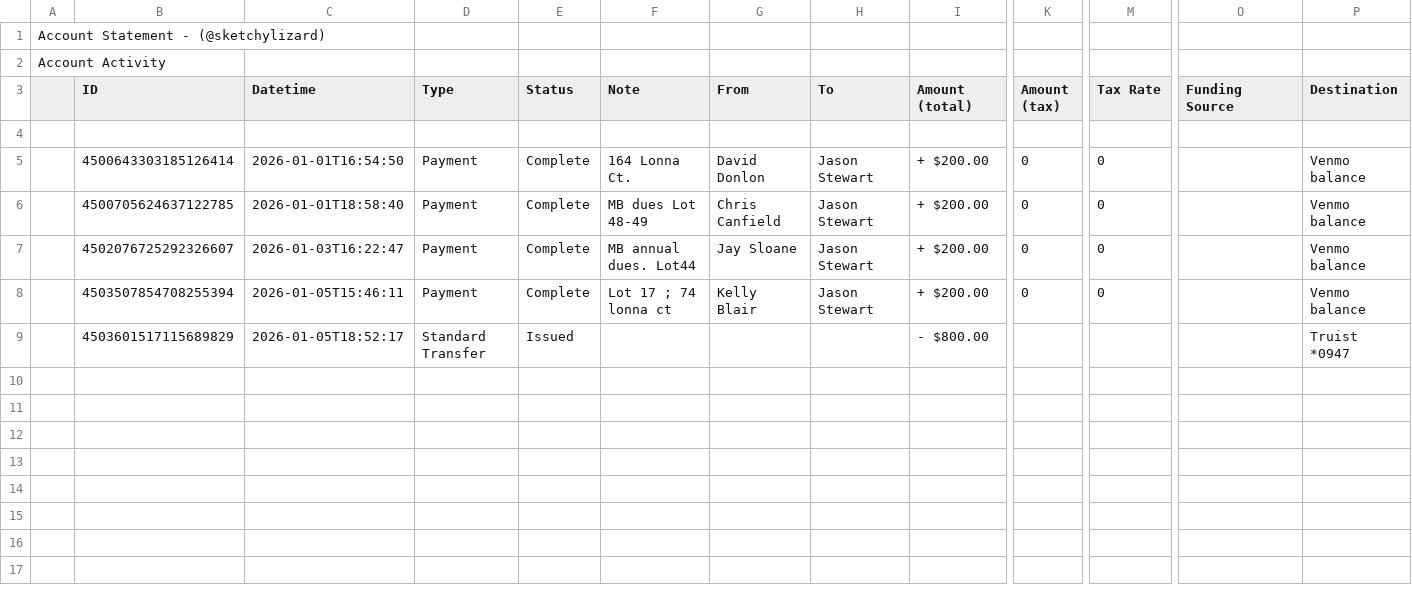
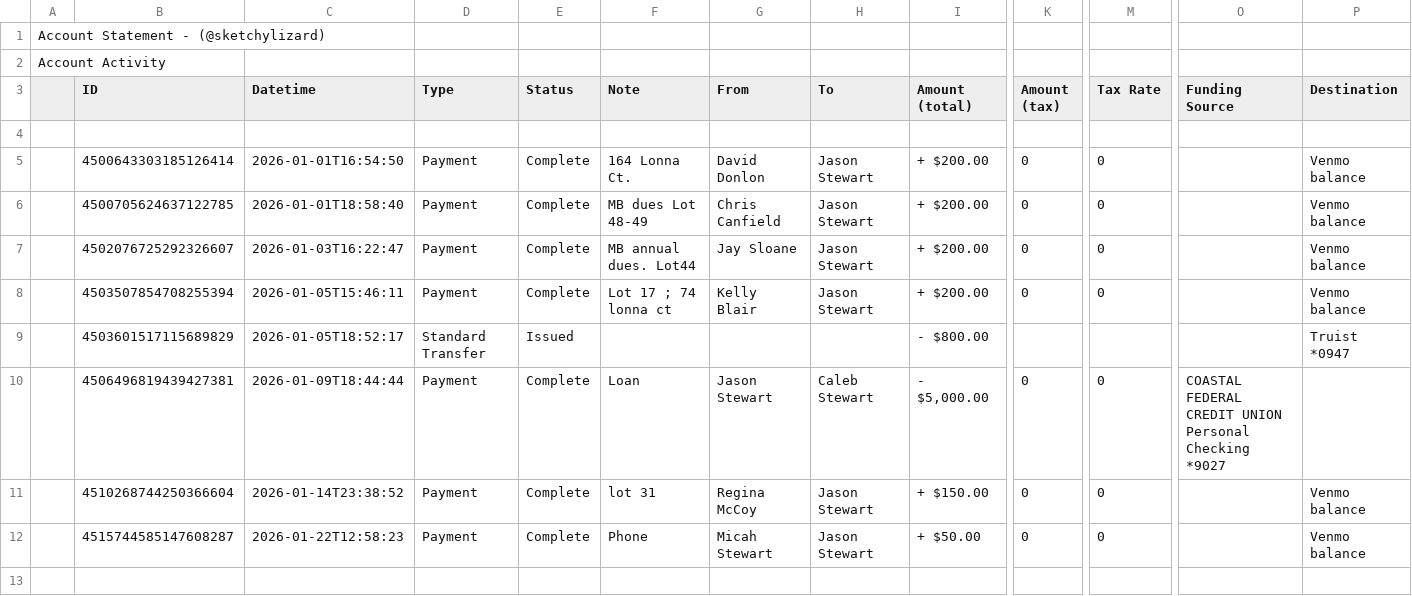
Before and after one commit to sketchylizard/mbla2, a CSV file: sources/venmo/statements/venmo_2026-01.csv (was sources/venmo/statements/VenmoStatement_January_2026.csv), drawn as a sheet; only a part is shown, gaps mark what is left out; rows hold the shown columns only; the diff names each change by its address in the sheet, - before the commit and + after, or states it on an @@ line.

Commit message:
Importing Venmo transactions & merging transactions

```diff
--- a/sources/venmo/statements/VenmoStatement_January_2026.csv
+++ b/sources/venmo/statements/venmo_2026-01.csv
+row 10:  | 4506496819439427381 | 2026-01-09T18:44:44 | Payment | Complete | Loan | Jason Stewart | Caleb Stewart | - $5,000.00 | 0 | 0 | COASTAL FEDERAL CREDIT UNION Personal Checking *9027
+row 11:  | 4510268744250366604 | 2026-01-14T23:38:52 | Payment | Complete | lot 31 | Regina McCoy | Jason Stewart | + $150.00 | 0 | 0 |  | Venmo balance
+row 12:  | 4515744585147608287 | 2026-01-22T12:58:23 | Payment | Complete | Phone | Micah Stewart | Jason Stewart | + $50.00 | 0 | 0 |  | Venmo balance
```
Also changed, not shown: 17 other files.
